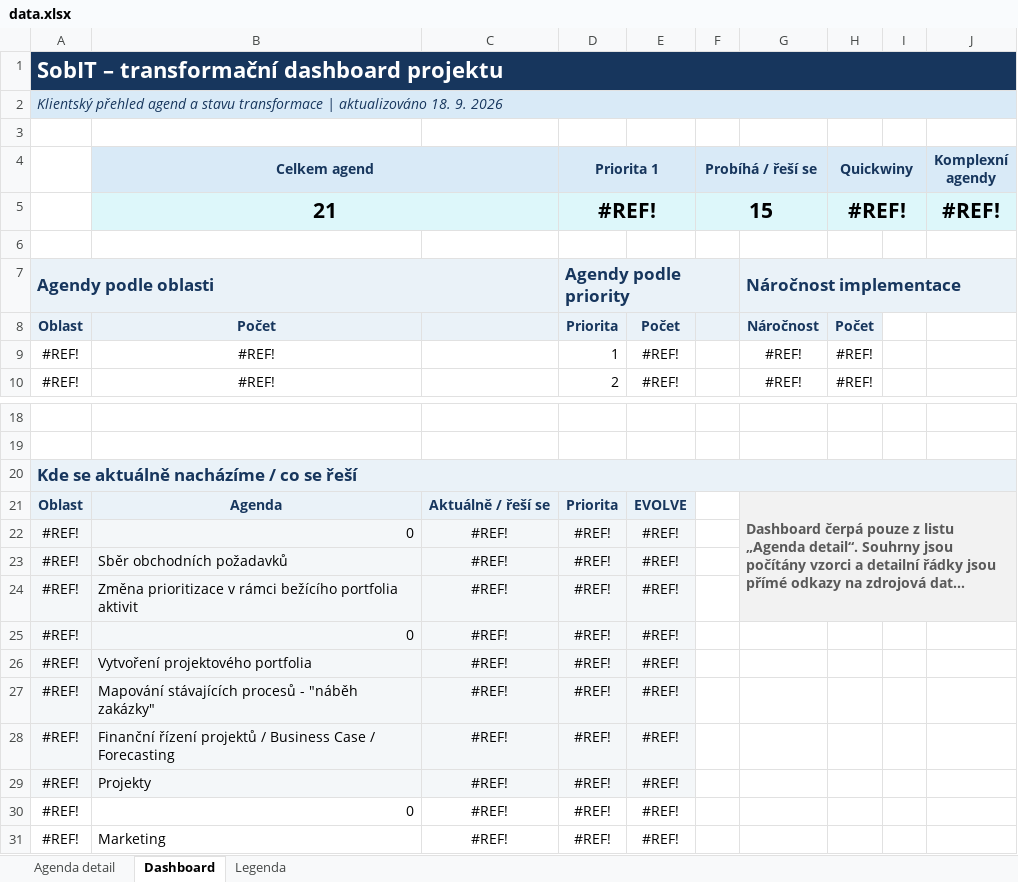
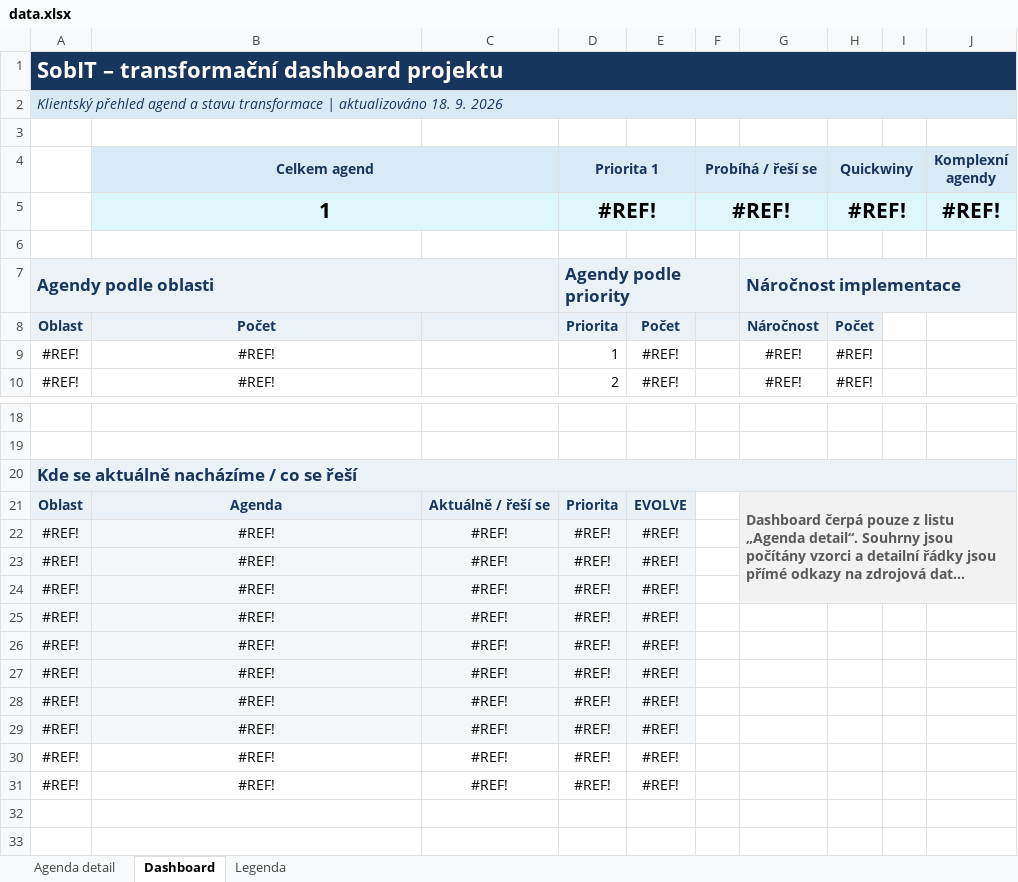
Before and after one commit to trezetakolarova/Transformace-2, an Excel workbook: data.xlsx, sheet Dashboard, drawn as a sheet; only a part is shown, gaps mark what is left out; long unchanged cells end in …; values as stored, in another font and other column widths than the file's, no borders; charts and pictures not drawn; the diff names each change by its address in the sheet, - before the commit and + after, or states it on an @@ line.

```diff
--- a/data.xlsx (sheet Dashboard)
+++ b/data.xlsx (sheet Dashboard)
-B5 (Celkem agend): 21
+B5 (Celkem agend): 1
-F5 (Probíhá / řeší se): 15
+F5 (Probíhá / řeší se): #REF!
-B22 (Celkem agend): 0
+B22 (Celkem agend): #REF!
-B22 alignment: right
+B22 alignment: center
-B23 (Celkem agend): Sběr obchodních požadavků
+B23 (Celkem agend): #REF!
-B23:B24 alignment: left
+B23:B24 alignment: center
-B24 (Celkem agend): Změna prioritizace v rámci bežícího portfolia aktivit
+B24 (Celkem agend): #REF!
-B25 (Celkem agend): 0
+B25 (Celkem agend): #REF!
-B25 alignment: right
+B25 alignment: center
-B26 (Celkem agend): Vytvoření projektového portfolia
+B26 (Celkem agend): #REF!
-B26:B29 alignment: left
+B26:B29 alignment: center
-B27 (Celkem agend): Mapování stávajících procesů - "náběh zakázky"
+B27 (Celkem agend): #REF!
-B28 (Celkem agend): Finanční řízení projektů / Business Case / Forecasting
+B28 (Celkem agend): #REF!
-B29 (Celkem agend): Projekty
+B29 (Celkem agend): #REF!
-B30 (Celkem agend): 0
+B30 (Celkem agend): #REF!
-B30 alignment: right
+B30 alignment: center
-B31 (Celkem agend): Marketing
+B31 (Celkem agend): #REF!
-B31 alignment: left
+B31 alignment: center
```
Also changed, not shown: sheet Agenda detail, hidden cells.
